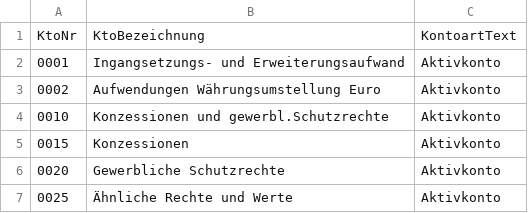
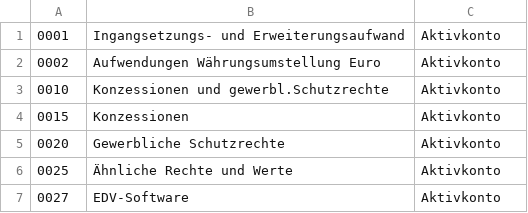
Before and after one commit to BlackCircle22/vif3_wueb, a CSV file: src/wueb/skr03.csv, drawn as a sheet; only a part is shown; the shorter side is filled out with more unchanged rows; the diff names each change by its address in the sheet, - before the commit and + after, or states it on an @@ line.

```diff
--- a/src/wueb/skr03.csv
+++ b/src/wueb/skr03.csv
-row 1: KtoNr | KtoBezeichnung | KontoartText
```
Also changed, not shown: src/wueb/Buch.csv, 7 other files.
